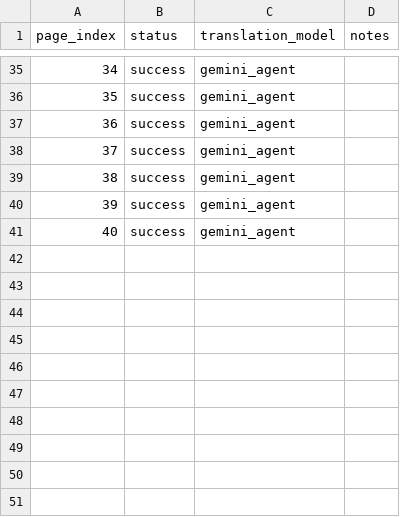
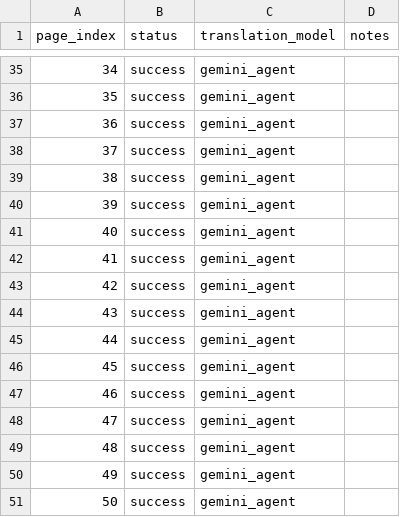
Before and after one commit to 0xharkirat/bhai-hira-singh-translation, a CSV file: out/translate_report.csv, drawn as a sheet; only a part is shown, gaps mark what is left out.

Commit message:
feat: Add translations for Pages 41-50

```diff
--- a/out/translate_report.csv
+++ b/out/translate_report.csv
@@ -41 +41,11 @@ page_index,status,translation_model,notes
 40,success,gemini_agent,
+41,success,gemini_agent,
+42,success,gemini_agent,
+43,success,gemini_agent,
+44,success,gemini_agent,
+45,success,gemini_agent,
+46,success,gemini_agent,
+47,success,gemini_agent,
+48,success,gemini_agent,
+49,success,gemini_agent,
+50,success,gemini_agent,
```
Also changed, not shown: 20 other files.
